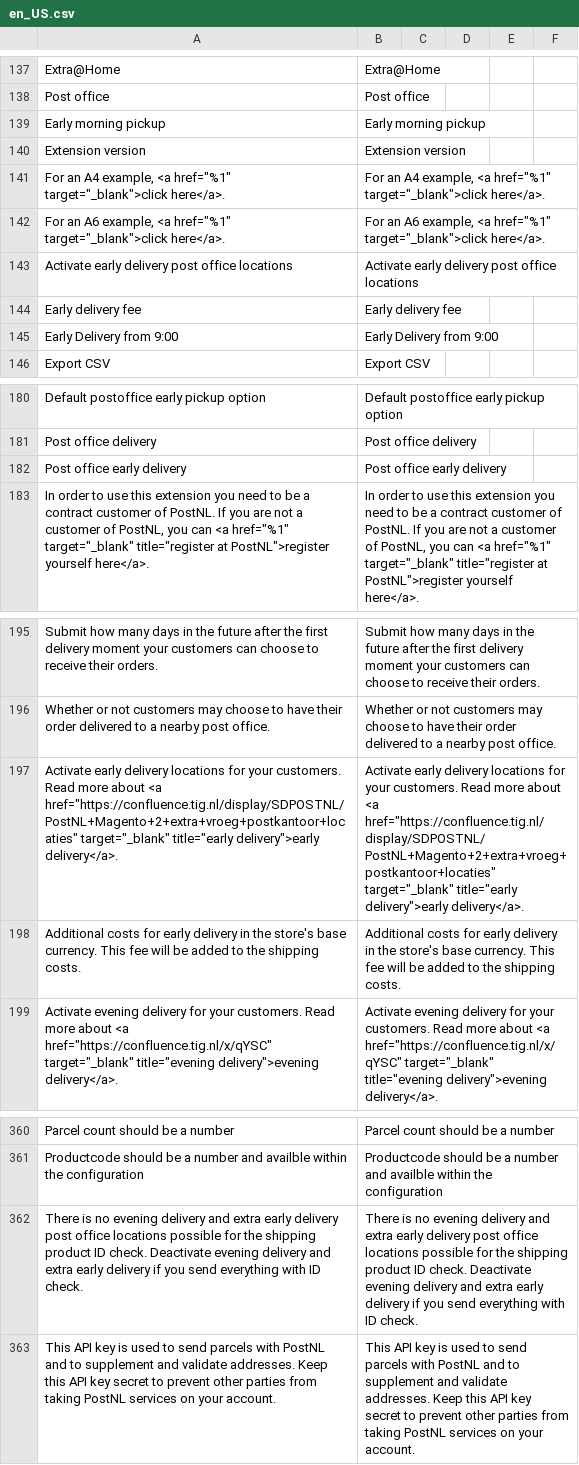
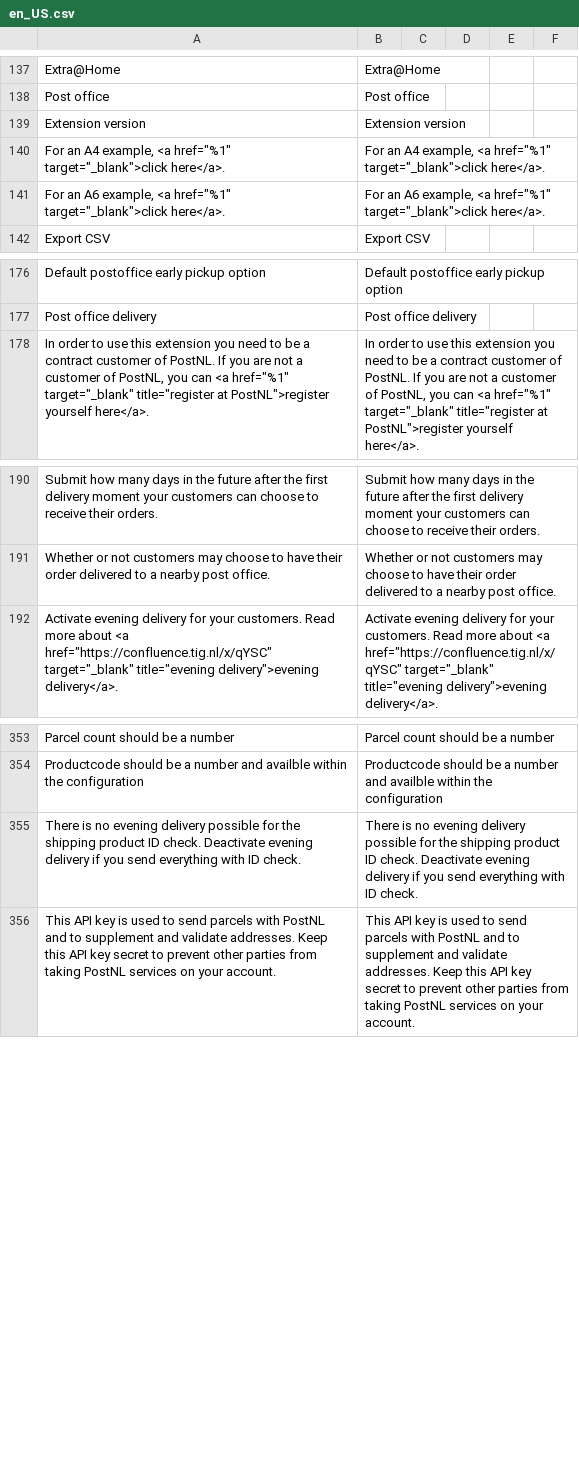
Before and after one commit to postnl/postnl-magento2, a CSV file: i18n/en_US.csv, drawn as a sheet; only a part is shown, gaps mark what is left out; removed rows and columns are numbered as before the commit, all else as after; the diff names each change by its address in the sheet, - before the commit and + after, or states it on an @@ line.

```diff
--- a/i18n/en_US.csv
+++ b/i18n/en_US.csv
-row 139: Early morning pickup | Early morning pickup
-row 143: Activate early delivery post office locations | Activate early delivery post office locations
-row 144: Early delivery fee | Early delivery fee
-row 145: Early Delivery from 9:00 | Early Delivery from 9:00
-row 182: Post office early delivery | Post office early delivery
-row 197: Activate early delivery locations for your customers. Read more about <a href="https://confluence.tig.nl/display/SDPOSTNL/PostNL+Magento+2+extra+vroeg+postkantoor+locaties" target="_blank" title="early delivery">early delivery</a>. | Activate early delivery locations for your customers. Read more about <a href="https://confluence.tig.nl/display/SDPOSTNL/PostNL+Magento+2+extra+vroeg+postkantoor+locaties" target="_blank" title="early delivery">early delivery</a>.
-row 198: Additional costs for early delivery in the store's base currency. This fee will be added to the shipping costs. | Additional costs for early delivery in the store's base currency. This fee will be added to the shipping costs.
-row 362: There is no evening delivery and extra early delivery post office locations possible for the shipping product ID check. Deactivate evening delivery and extra early delivery if you send everything with ID check. | There is no evening delivery and extra early delivery post office locations possible for the shipping product ID check. Deactivate evening delivery and extra early delivery if you send everything with ID check.
+row 355: There is no evening delivery possible for the shipping product ID check. Deactivate evening delivery if you send everything with ID check. | There is no evening delivery possible for the shipping product ID check. Deactivate evening delivery if you send everything with ID check.
```
Also changed, not shown: i18n/nl_NL.csv, 21 other files.
